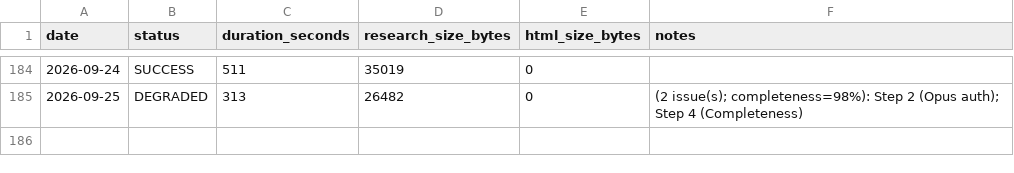
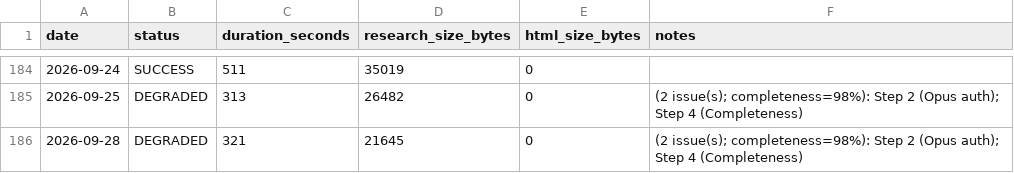
Before and after one commit to DaryllGomas/bigpic-markets, a CSV file: morning-brief/logs/run-history.csv, drawn as a sheet; only a part is shown, gaps mark what is left out; the diff names each change by its address in the sheet, - before the commit and + after, or states it on an @@ line.

Commit message:
Market data — Tuesday 2026-09-29

```diff
--- a/morning-brief/logs/run-history.csv
+++ b/morning-brief/logs/run-history.csv
+row 186: 2026-09-28 | DEGRADED | 321 | 21645 | 0 | (2 issue(s); completeness=98%): Step 2 (Opus auth); Step 4 (Completeness)
```
Also changed, not shown: 5 other files.
